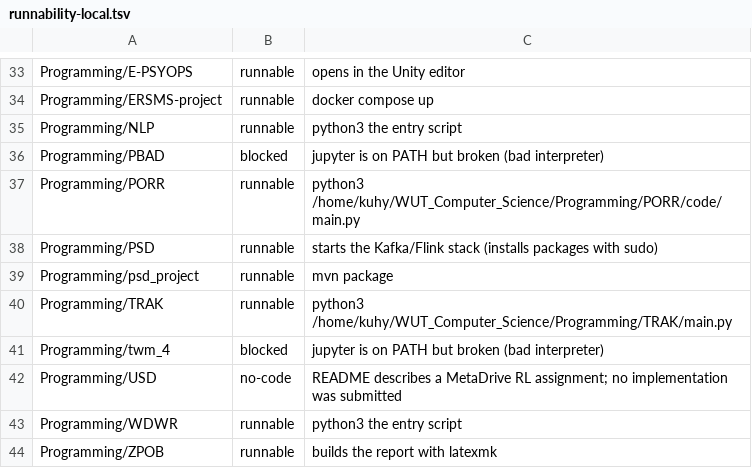
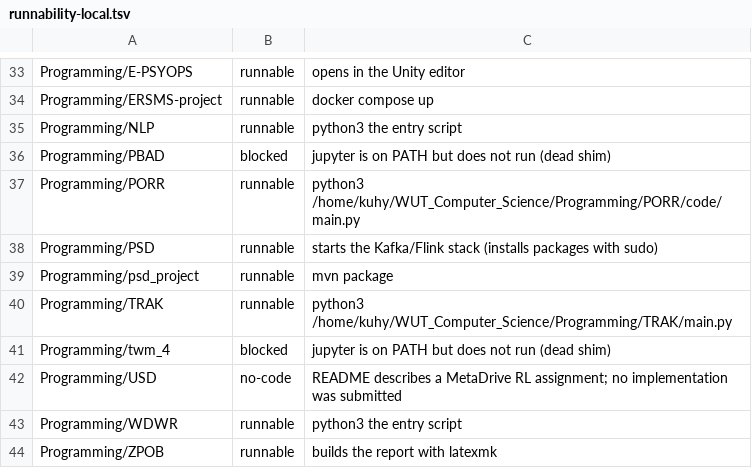
Before and after one commit to kuhyx/WUT_Computer_Science, a TSV file: gates/runnability-local.tsv, drawn as a sheet; only a part is shown, gaps mark what is left out.

```diff
--- a/gates/runnability-local.tsv
+++ b/gates/runnability-local.tsv
@@ -35,3 +35,3 @@ Programming/ERSMS-project	runnable	docker compose up
 Programming/NLP	runnable	python3 the entry script
-Programming/PBAD	blocked	jupyter is on PATH but broken (bad interpreter)
+Programming/PBAD	blocked	jupyter is on PATH but does not run (dead shim)
 Programming/PORR	runnable	python3 /home/kuhy/WUT_Computer_Science/Programming/PORR/code/main.py
@@ -40,3 +40,3 @@ Programming/psd_project	runnable	mvn package
 Programming/TRAK	runnable	python3 /home/kuhy/WUT_Computer_Science/Programming/TRAK/main.py
-Programming/twm_4	blocked	jupyter is on PATH but broken (bad interpreter)
+Programming/twm_4	blocked	jupyter is on PATH but does not run (dead shim)
 Programming/USD	no-code	README describes a MetaDrive RL assignment; no implementation was submitted
```
Also changed, not shown: 4 other files.
